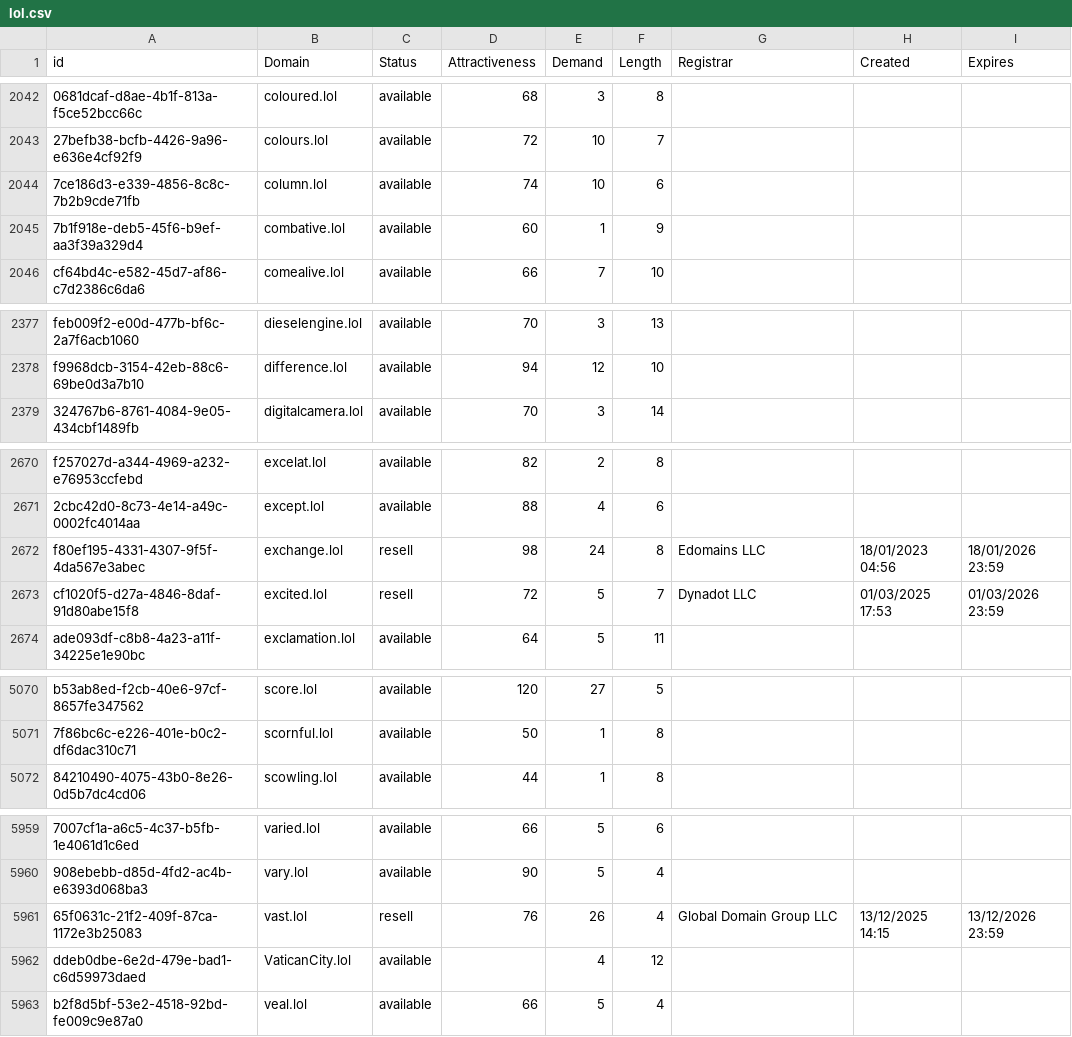
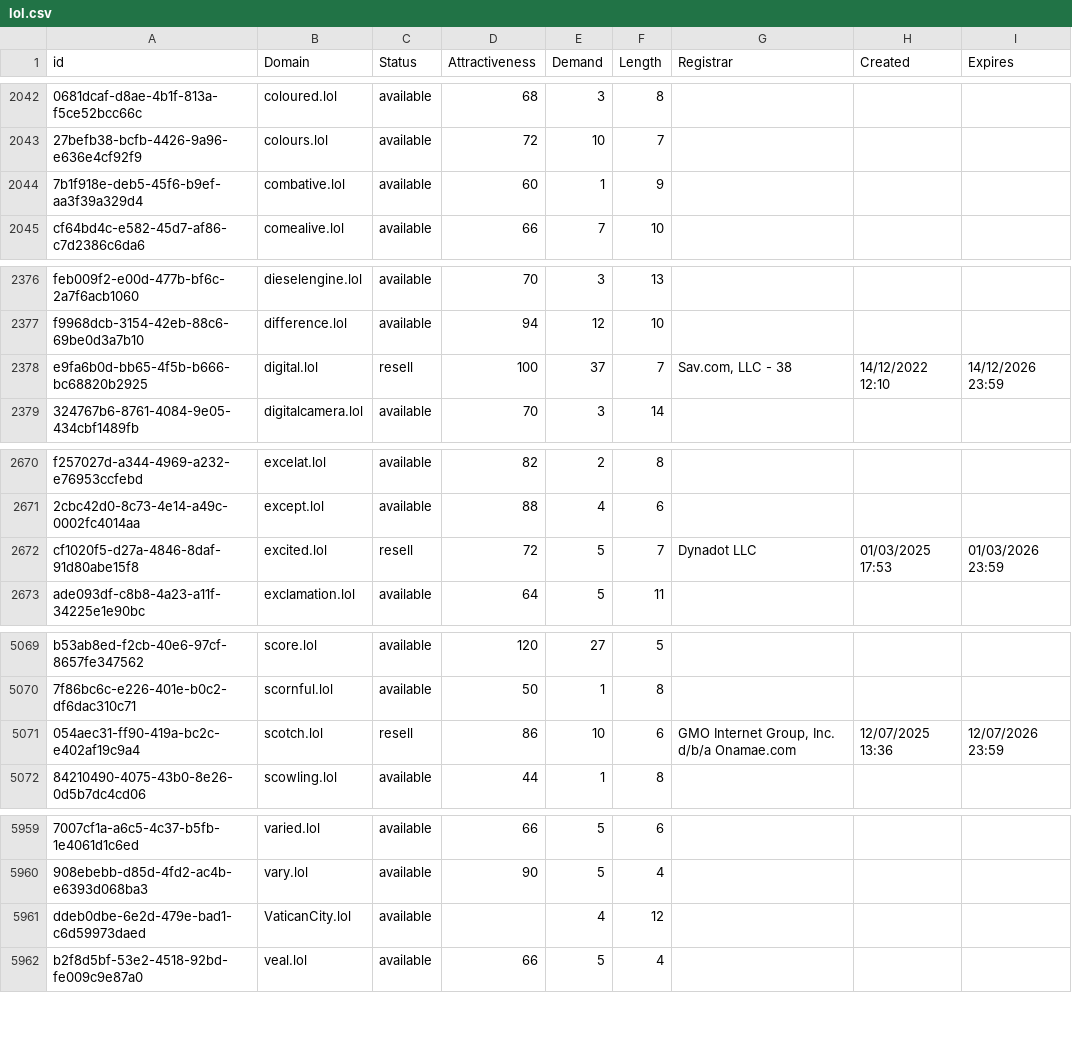
Before and after one commit to UniqueDomains/lol-oneword-domains, a CSV file: lol.csv, drawn as a sheet; only a part is shown, gaps mark what is left out; removed rows and columns are numbered as before the commit, all else as after; the diff covers the shown part only; the diff names each change by its address in the sheet, - before the commit and + after, or states it on an @@ line.

Commit message:
Domains update

```diff
--- a/lol.csv
+++ b/lol.csv
-row 2044: 7ce186d3-e339-4856-8c8c-7b2b9cde71fb | column.lol | available | 74 | 10 | 6
+row 2378: e9fa6b0d-bb65-4f5b-b666-bc68820b2925 | digital.lol | resell | 100 | 37 | 7 | Sav.com, LLC - 38 | 14/12/2022 12:10 | 14/12/2026 23:59
-row 2672: f80ef195-4331-4307-9f5f-4da567e3abec | exchange.lol | resell | 98 | 24 | 8 | Edomains LLC | 18/01/2023 04:56 | 18/01/2026 23:59
+row 5071: 054aec31-ff90-419a-bc2c-e402af19c9a4 | scotch.lol | resell | 86 | 10 | 6 | GMO Internet Group, Inc. d/b/a Onamae.com | 12/07/2025 13:36 | 12/07/2026 23:59
-row 5961: 65f0631c-21f2-409f-87ca-1172e3b25083 | vast.lol | resell | 76 | 26 | 4 | Global Domain Group LLC | 13/12/2025 14:15 | 13/12/2026 23:59
```
Also changed, not shown: 1 removed row and 100 edited cells elsewhere in this file, 2 other files.
